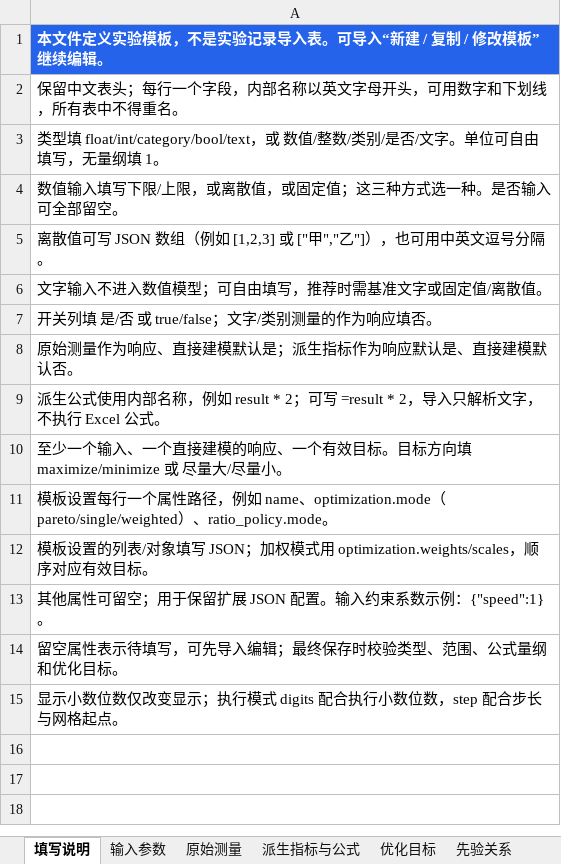
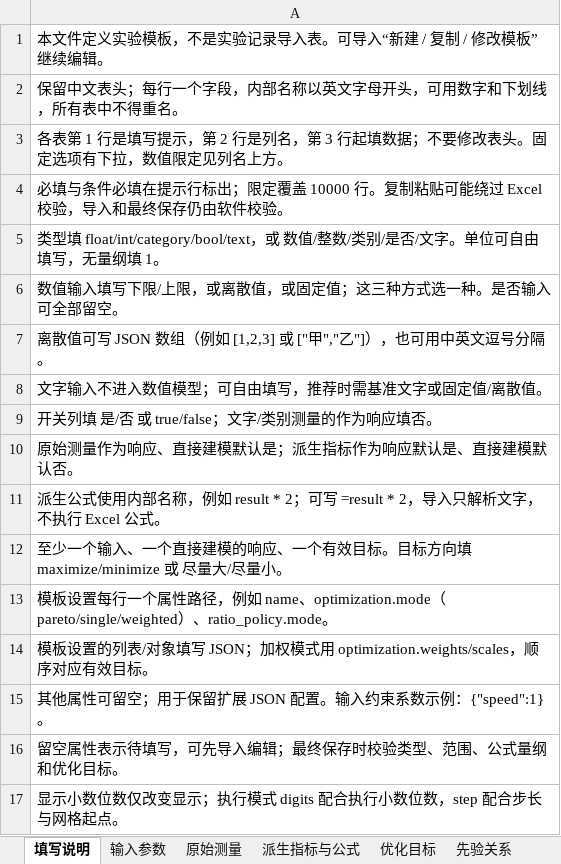
Before and after one commit to Qiaochu-Zhang/experiment-planner, an Excel workbook: python-version/examples/template_definitions/空白模板定义.xlsx, sheet 填写说明, drawn as a sheet; values as stored, in another font and other column widths than the file's, no borders; the diff names each change by its address in the sheet, - before the commit and + after, or states it on an @@ line.

Commit message:
Add Excel template guidance and validation options

```diff
--- a/python-version/examples/template_definitions/空白模板定义.xlsx (sheet 填写说明)
+++ b/python-version/examples/template_definitions/空白模板定义.xlsx (sheet 填写说明)
@@ A1 fill: #2563EB → none, bold: on → off, text colour: #FFFFFF → black @@
+row 3: 各表第 1 行是填写提示，第 2 行是列名，第 3 行起填数据；不要修改表头。固定选项有下拉，数值限定见列名上方。
+row 4: 必填与条件必填在提示行标出；限定覆盖 10000 行。复制粘贴可能绕过 Excel 校验，导入和最终保存仍由软件校验。
```
Also changed, not shown: sheet 输入参数, sheet 原始测量, sheet 派生指标与公式, sheet 先验关系, sheet 模板设置, sheet 优化目标, 2 more sheets, python-version/examples/import_templates/实验记录填写示例_合成数据.xlsx, python-version/examples/import_templates/实验记录导入模板.xlsx, 25 other files.
